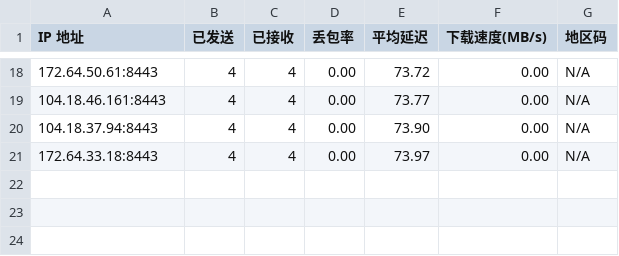
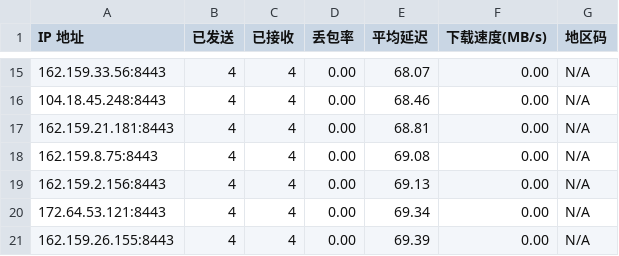
Before and after one commit to genequ/cfst, a CSV file: result.csv, drawn as a sheet; only a part is shown, gaps mark what is left out; the diff covers the shown part only.

```diff
--- a/result.csv
+++ b/result.csv
@@ -18,4 +15,7 @@ IP 地址,已发送,已接收,丢包率,平均延迟,下载速度(MB/s),地区
-172.64.50.61:8443,4,4,0.00,73.72,0.00,N/A
-104.18.46.161:8443,4,4,0.00,73.77,0.00,N/A
-104.18.37.94:8443,4,4,0.00,73.90,0.00,N/A
-172.64.33.18:8443,4,4,0.00,73.97,0.00,N/A
+162.159.33.56:8443,4,4,0.00,68.07,0.00,N/A
+104.18.45.248:8443,4,4,0.00,68.46,0.00,N/A
+162.159.21.181:8443,4,4,0.00,68.81,0.00,N/A
+162.159.8.75:8443,4,4,0.00,69.08,0.00,N/A
+162.159.2.156:8443,4,4,0.00,69.13,0.00,N/A
+172.64.53.121:8443,4,4,0.00,69.34,0.00,N/A
+162.159.26.155:8443,4,4,0.00,69.39,0.00,N/A
```
Also changed, not shown: 3 added rows, 6 removed rows and 22 edited cells elsewhere in this file.
